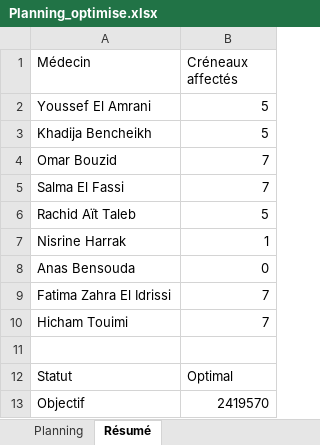
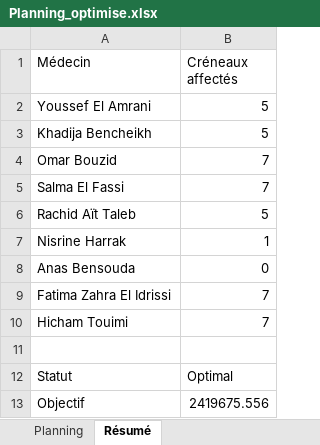
Before and after one commit to zakariamakhroub/optimisation-projet-2, an Excel workbook: Planning_optimise.xlsx, sheet Résumé, drawn as a sheet; values as stored, in another font and other column widths than the file's, no borders; the diff names each change by its address in the sheet, - before the commit and + after, or states it on an @@ line.

```diff
--- a/Planning_optimise.xlsx (sheet Résumé)
+++ b/Planning_optimise.xlsx (sheet Résumé)
-B13 (Créneaux affectés): 2419570
+B13 (Créneaux affectés): 2419675.556
```
Also changed, not shown: sheet Planning, 5 other files.
